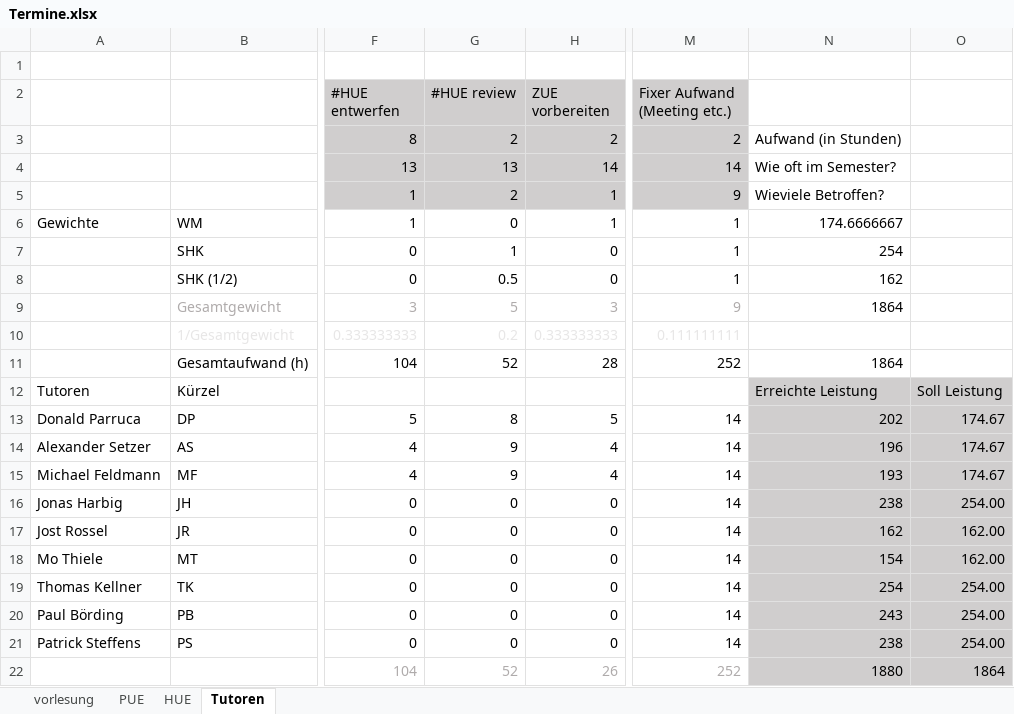
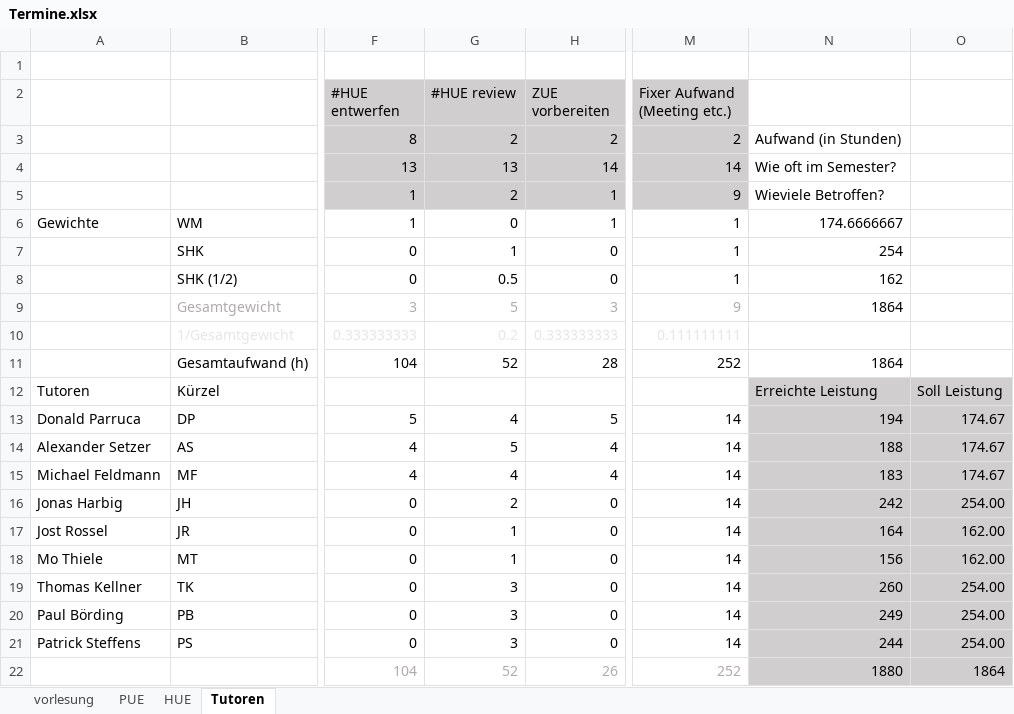
Before and after one commit to hkarl/gp1_upb, an Excel workbook: meetings/Termine.xlsx, sheet Tutoren, drawn as a sheet; only a part is shown, gaps mark what is left out; values as stored, in another font and other column widths than the file's, no borders; conditional formats not drawn; the diff names each change by its address in the sheet, - before the commit and + after, or states it on an @@ line.

Commit message:
Review-Verteilung Heimübungsblätter geändert, so dass nun SHKs berücksichtigt

```diff
--- a/meetings/Termine.xlsx (sheet Tutoren)
+++ b/meetings/Termine.xlsx (sheet Tutoren)
-G13 (#HUE review): 8
+G13 (#HUE review): 4
-N13: 202
+N13: 194
-G14 (#HUE review): 9
+G14 (#HUE review): 5
-N14: 196
+N14: 188
-G15 (#HUE review): 9
+G15 (#HUE review): 4
-N15: 193
+N15: 183
-G16 (#HUE review): 0
+G16 (#HUE review): 2
-N16: 238
+N16: 242
-G17:G18 (#HUE review): 0
+G17:G18 (#HUE review): 1
-N17: 162
+N17: 164
-N18: 154
+N18: 156
-G19:G21 (#HUE review): 0
+G19:G21 (#HUE review): 3
-N19: 254
+N19: 260
-N20: 243
+N20: 249
-N21: 238
+N21: 244
```
Also changed, not shown: sheet HUE, sheet PUE.
